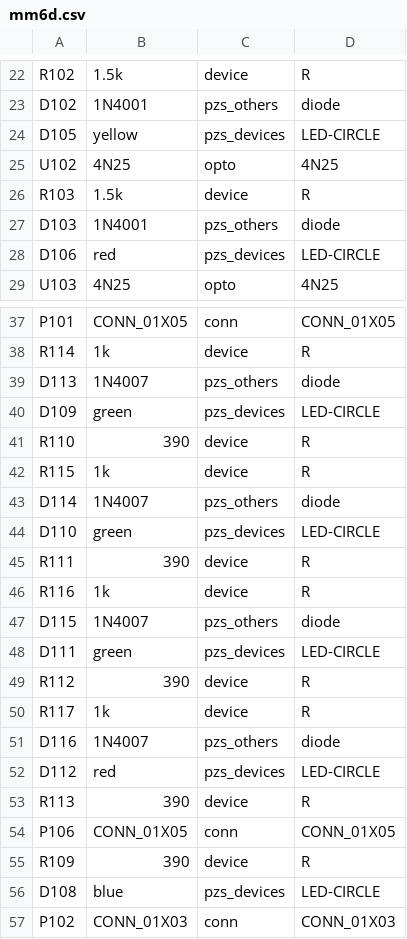
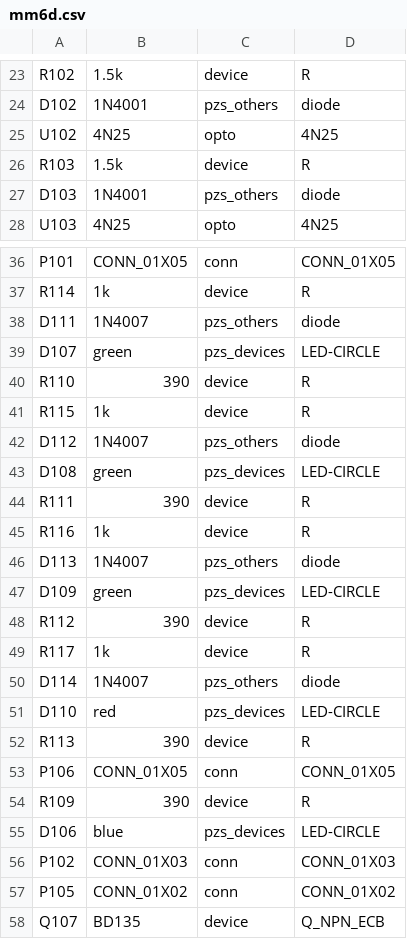
Before and after one commit to pozsarzs/mm6d-hw, a CSV file: cad_files/mm6d/mm6d.csv, drawn as a sheet; only a part is shown, gaps mark what is left out; the shorter side is filled out with more unchanged rows; the diff covers the shown part only.

```diff
--- a/cad_files/mm6d/mm6d.csv
+++ b/cad_files/mm6d/mm6d.csv
@@ -23,3 +24,2 @@ R102,1.5k,device,R
 D102,1N4001,pzs_others,diode
-D105,yellow,pzs_devices,LED-CIRCLE
 U102,4N25,opto,4N25
@@ -27,3 +27,2 @@ R103,1.5k,device,R
 D103,1N4001,pzs_others,diode
-D106,red,pzs_devices,LED-CIRCLE
 U103,4N25,opto,4N25
@@ -38,16 +37,16 @@ P101,CONN_01X05,conn,CONN_01X05
 R114,1k,device,R
+D111,1N4007,pzs_others,diode
+D107,green,pzs_devices,LED-CIRCLE
+R110,390,device,R
+R115,1k,device,R
+D112,1N4007,pzs_others,diode
+D108,green,pzs_devices,LED-CIRCLE
+R111,390,device,R
+R116,1k,device,R
 D113,1N4007,pzs_others,diode
 D109,green,pzs_devices,LED-CIRCLE
-R110,390,device,R
-R115,1k,device,R
-D114,1N4007,pzs_others,diode
-D110,green,pzs_devices,LED-CIRCLE
-R111,390,device,R
-R116,1k,device,R
-D115,1N4007,pzs_others,diode
-D111,green,pzs_devices,LED-CIRCLE
 R112,390,device,R
 R117,1k,device,R
-D116,1N4007,pzs_others,diode
-D112,red,pzs_devices,LED-CIRCLE
+D114,1N4007,pzs_others,diode
+D110,red,pzs_devices,LED-CIRCLE
 R113,390,device,R
@@ -55,3 +54,3 @@ P106,CONN_01X05,conn,CONN_01X05
 R109,390,device,R
-D108,blue,pzs_devices,LED-CIRCLE
+D106,blue,pzs_devices,LED-CIRCLE
 P102,CONN_01X03,conn,CONN_01X03
```
Also changed, not shown: 1 added row and 4 edited cells elsewhere in this file, 13 other files.
